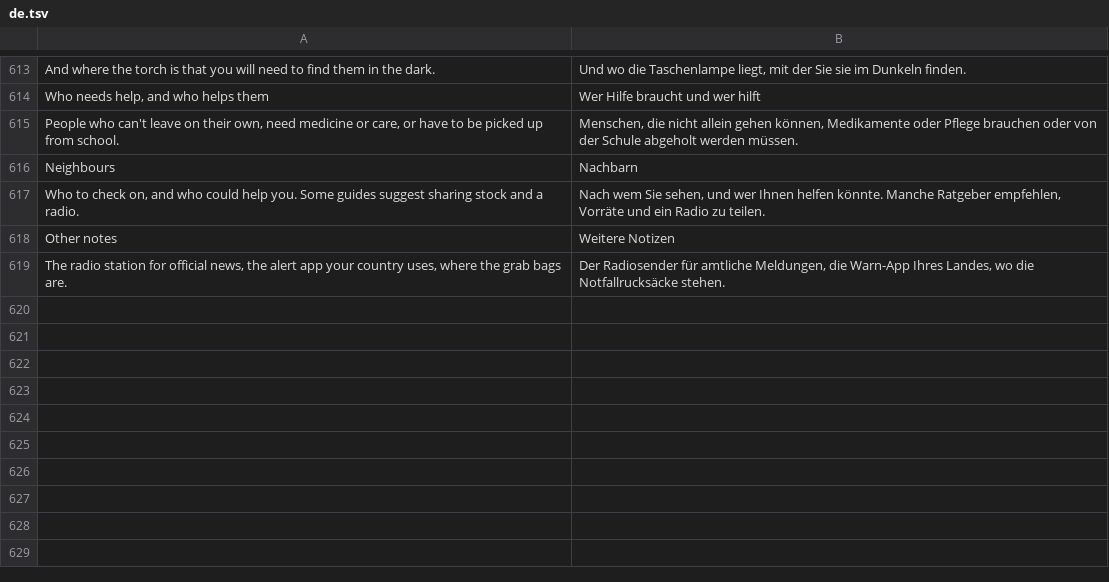
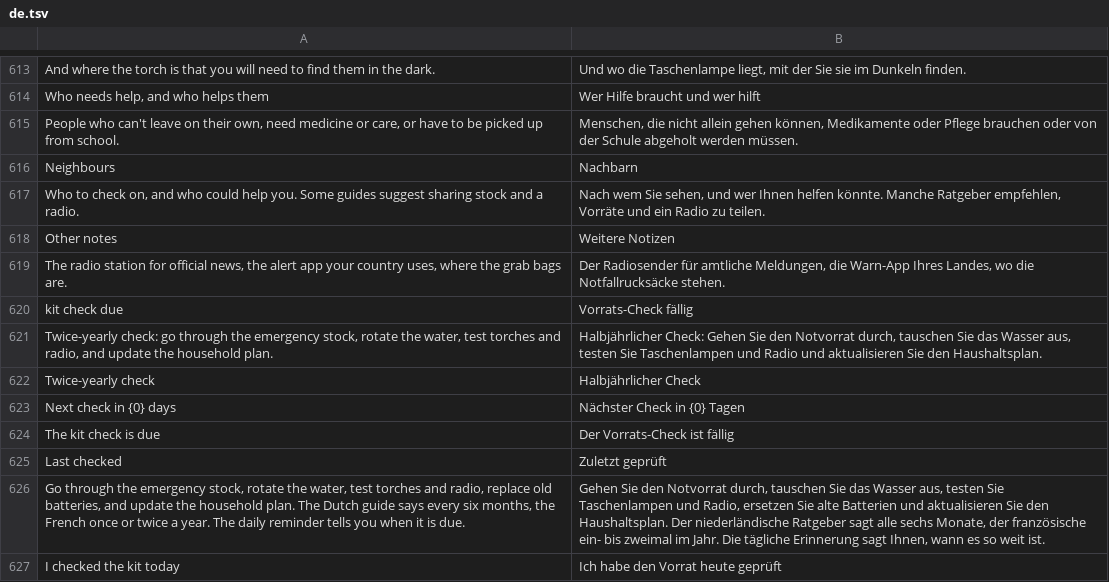
Before and after one commit to Emalsha/vorrat, a TSV file: locales/de.tsv, drawn as a sheet; only a part is shown, gaps mark what is left out; the diff names each change by its address in the sheet, - before the commit and + after, or states it on an @@ line.

```diff
--- a/locales/de.tsv
+++ b/locales/de.tsv
+row 620: kit check due | Vorrats-Check fällig
+row 621: Twice-yearly check: go through the emergency stock, rotate the water, test torches and radio, and update the household plan. | Halbjährlicher Check: Gehen Sie den Notvorrat durch, tauschen Sie das Wasser aus, testen Sie Taschenlampen und Radio und aktualisieren Sie den Haushaltsplan.
+row 622: Twice-yearly check | Halbjährlicher Check
+row 623: Next check in {0} days | Nächster Check in {0} Tagen
+row 624: The kit check is due | Der Vorrats-Check ist fällig
+row 625: Last checked | Zuletzt geprüft
+row 626: Go through the emergency stock, rotate the water, test torches and radio, replace old batteries, and update the household plan. The Dutch guide says every six months, the French once or twice a year. The daily reminder tells you when it is due. | Gehen Sie den Notvorrat durch, tauschen Sie das Wasser aus, testen Sie Taschenlampen und Radio, ersetzen Sie alte Batterien und aktualisieren Sie den Haushaltsplan. Der niederländische Ratgeber sagt alle sechs Monate, der französische ein- bis zweimal im Jahr. Die tägliche Erinnerung sagt Ihnen, wann es so weit ist.
+row 627: I checked the kit today | Ich habe den Vorrat heute geprüft
```
Also changed, not shown: locales/fr.tsv, locales/nl.tsv, 9 other files.
